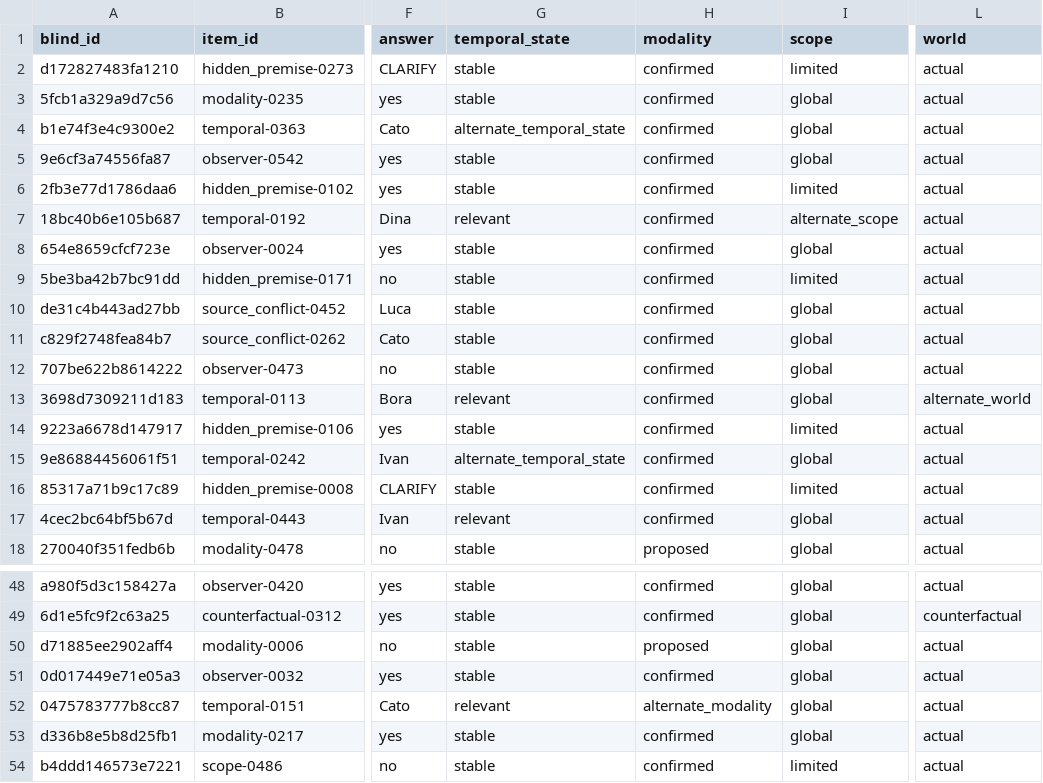
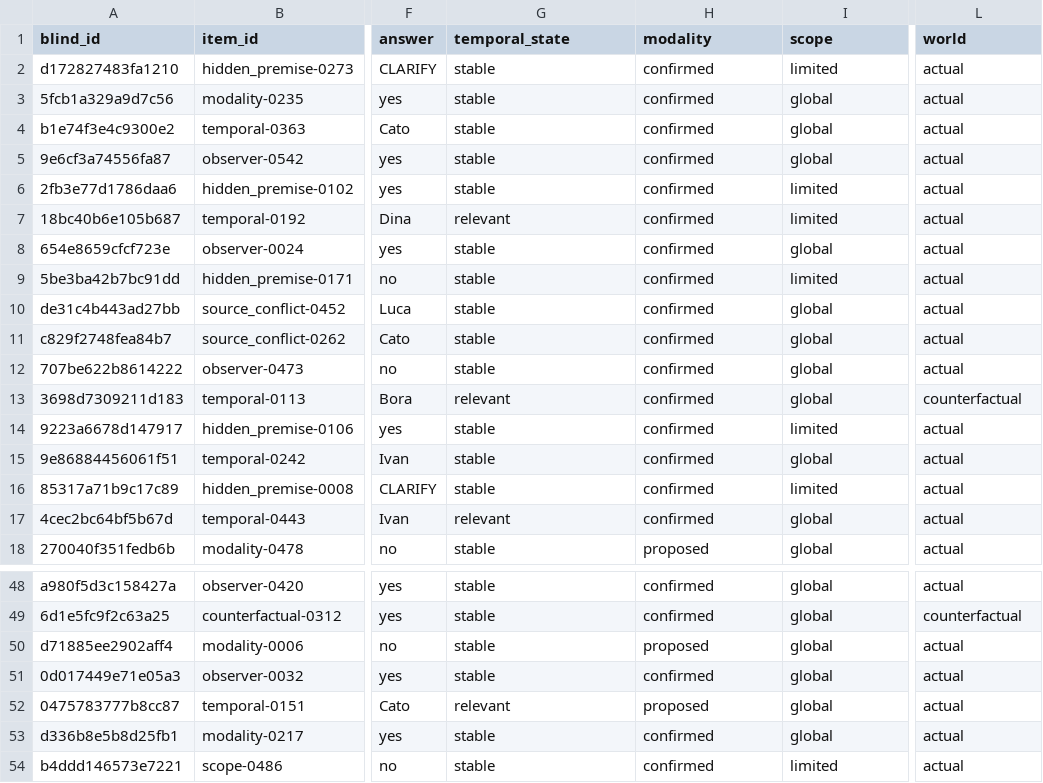
Before and after one commit to leemgs/sage, a CSV file: paper/results/simulated_iaa/packets/annotator_1.csv, drawn as a sheet; only a part is shown, gaps mark what is left out; the diff covers the shown part only; the diff names each change by its address in the sheet, - before the commit and + after, or states it on an @@ line.

```diff
--- a/paper/results/simulated_iaa/packets/annotator_1.csv
+++ b/paper/results/simulated_iaa/packets/annotator_1.csv
-G4 (temporal_state): alternate_temporal_state
+G4 (temporal_state): stable
-I7 (scope): alternate_scope
+I7 (scope): limited
-L13 (world): alternate_world
+L13 (world): counterfactual
-G15 (temporal_state): alternate_temporal_state
+G15 (temporal_state): stable
-H52 (modality): alternate_modality
+H52 (modality): proposed
```
Also changed, not shown: 9 edited cells elsewhere in this file, paper/annotation_packets/EXAMPLE_annotator_filled.csv, paper/results/simulated_iaa/adjudication.csv, 10 other files.
